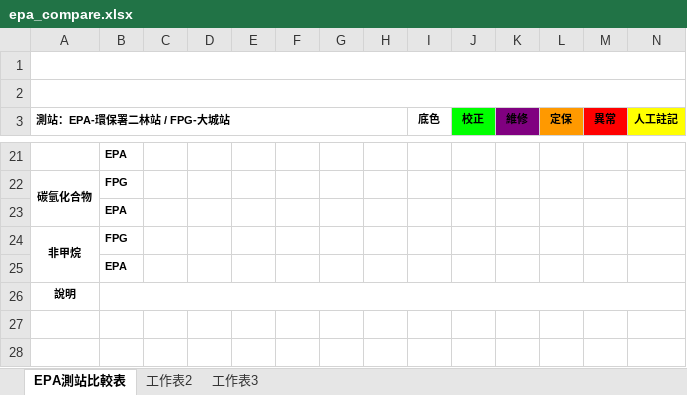
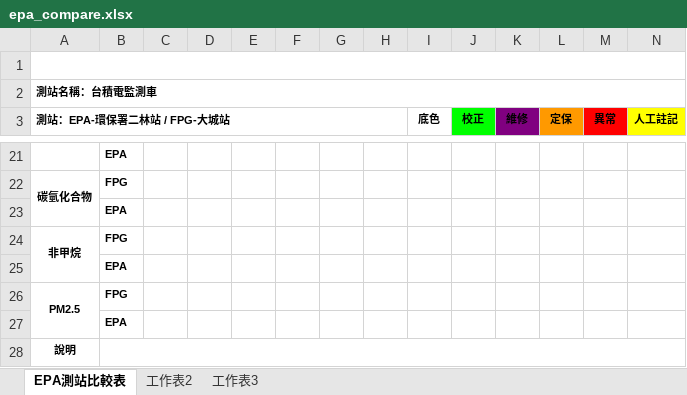
Before and after one commit to karateboy/EPA2, an Excel workbook: report_template/epa_compare.xlsx, sheet EPA測站比較表, drawn as a sheet; only a part is shown, gaps mark what is left out; values as stored, in another font and other column widths than the file's, no borders; charts and pictures not drawn; removed rows and columns are numbered as before the commit, all else as after; rows hold the shown columns only; the diff names each change by its address in the sheet, - before the commit and + after, or states it on an @@ line.

Commit message:
integrate change from TSMC 1. PM2.5 EPA compare report 2. reload EPA data

```diff
--- a/report_template/epa_compare.xlsx (sheet EPA測站比較表)
+++ b/report_template/epa_compare.xlsx (sheet EPA測站比較表)
-A2 (測站：EPA-環保署二林站 / FPG-大城站): (empty)
+A2 (測站：EPA-環保署二林站 / FPG-大城站): 測站名稱：台積電監測車
-A24:A25 merged
+A24:A25 merged
+row 25:  | EPA
+row 26: PM2.5 | FPG
```
Also changed, not shown: charts or pictures, 22 other files.
